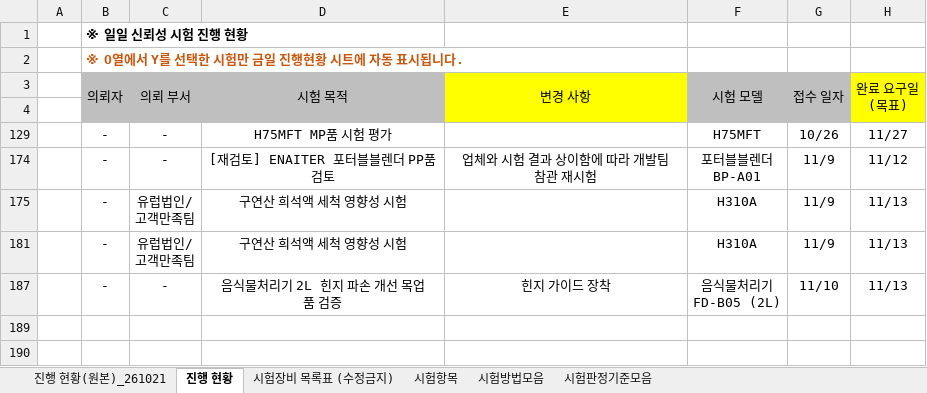
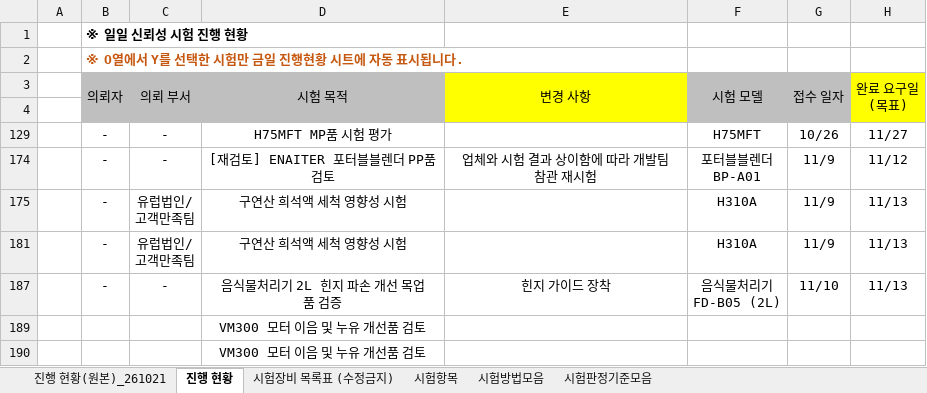
Before and after one commit to simjb23-oss/hurom-reliability, an Excel workbook: master.xlsx, sheet 진행 현황, drawn as a sheet; only a part is shown; values as stored, in another font and other column widths than the file's, no borders; the diff names each change by its address in the sheet, - before the commit and + after, or states it on an @@ line.

Commit message:
Master 동기화 2026-11-18T00:23:21Z

```diff
--- a/master.xlsx (sheet 진행 현황)
+++ b/master.xlsx (sheet 진행 현황)
-D189:D190 (시험 목적): (empty)
+D189:D190 (시험 목적): VM300 모터 이음 및 누유 개선품 검토
```
Also changed, not shown: 1 other file.
